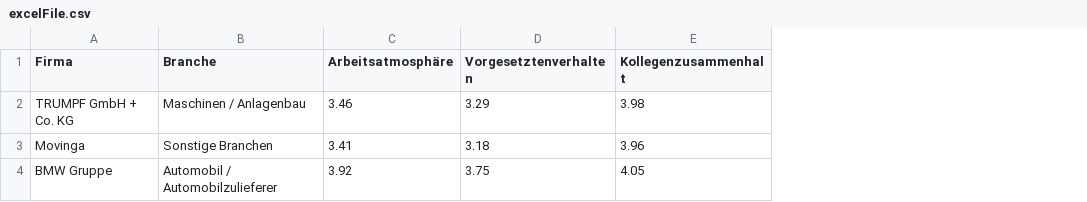
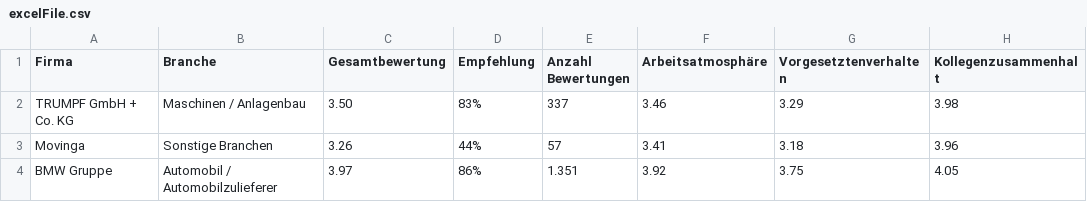
Before and after one commit to Jan17392/kununu-scraper, a CSV file: excelFile.csv, drawn as a sheet; only a part is shown; the diff names each change by its address in the sheet, - before the commit and + after, or states it on an @@ line.

```diff
--- a/excelFile.csv
+++ b/excelFile.csv
+column C (Gesamtbewertung), rows 2-4: 3.50 | 3.26 | 3.97
+column D (Empfehlung), rows 2-4: 83% | 44% | 86%
+column E (Anzahl Bewertungen), rows 2-4: 337 | 57 | 1.351
```
Also changed, not shown: 1 other file.
